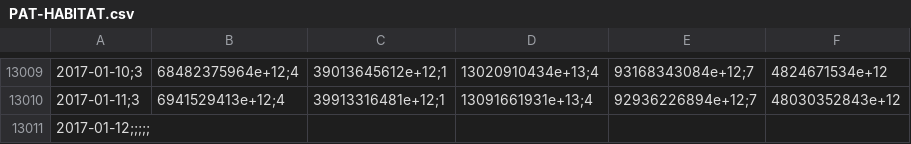
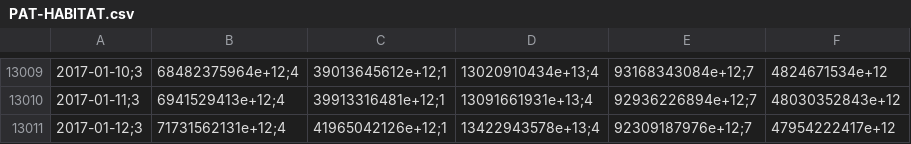
Before and after one commit to collabmarket/data_afp, a CSV file: data/PAT-HABITAT.csv, drawn as a sheet; only a part is shown, gaps mark what is left out; removed rows and columns are numbered as before the commit, all else as after; the diff names each change by its address in the sheet, - before the commit and + after, or states it on an @@ line.

```diff
--- a/data/PAT-HABITAT.csv
+++ b/data/PAT-HABITAT.csv
-row 13011: 2017-01-12;;;;;
+row 13011: 2017-01-12;3 | 71731562131e+12;4 | 41965042126e+12;1 | 13422943578e+13;4 | 92309187976e+12;7 | 47954222417e+12
```
Also changed, not shown: data/VC-HABITAT.csv, rawdata/month_data.csv, 6 other files.
